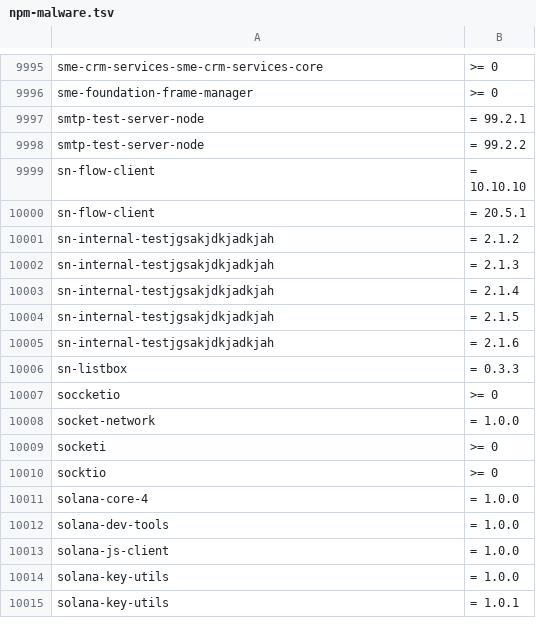
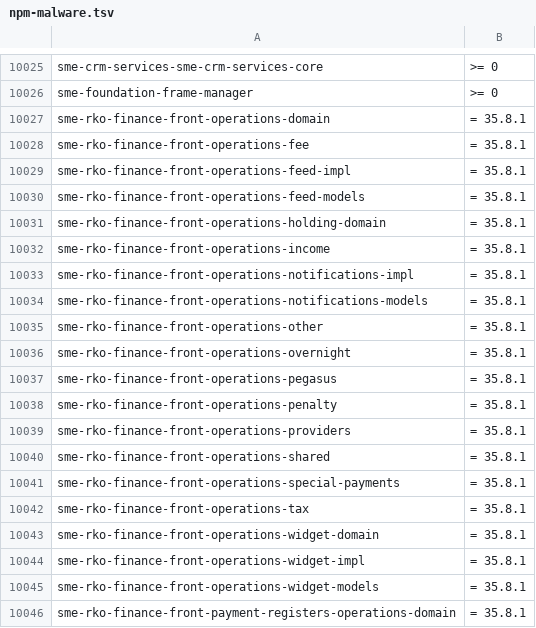
Before and after one commit to OnyxynO/plugin-claude-npm-bun-guard, a TSV file: data/npm-malware.tsv, drawn as a sheet; only a part is shown, gaps mark what is left out; the shorter side is filled out with more unchanged rows; the diff covers the shown part only.

```diff
--- a/data/npm-malware.tsv
+++ b/data/npm-malware.tsv
@@ -9996 +10026,21 @@ sme-crm-services-sme-crm-services-core	>= 0
 sme-foundation-frame-manager	>= 0
+sme-rko-finance-front-operations-domain	= 35.8.1
+sme-rko-finance-front-operations-fee	= 35.8.1
+sme-rko-finance-front-operations-feed-impl	= 35.8.1
+sme-rko-finance-front-operations-feed-models	= 35.8.1
+sme-rko-finance-front-operations-holding-domain	= 35.8.1
+sme-rko-finance-front-operations-income	= 35.8.1
+sme-rko-finance-front-operations-notifications-impl	= 35.8.1
+sme-rko-finance-front-operations-notifications-models	= 35.8.1
+sme-rko-finance-front-operations-other	= 35.8.1
+sme-rko-finance-front-operations-overnight	= 35.8.1
+sme-rko-finance-front-operations-pegasus	= 35.8.1
+sme-rko-finance-front-operations-penalty	= 35.8.1
+sme-rko-finance-front-operations-providers	= 35.8.1
+sme-rko-finance-front-operations-shared	= 35.8.1
+sme-rko-finance-front-operations-special-payments	= 35.8.1
+sme-rko-finance-front-operations-tax	= 35.8.1
+sme-rko-finance-front-operations-widget-domain	= 35.8.1
+sme-rko-finance-front-operations-widget-impl	= 35.8.1
+sme-rko-finance-front-operations-widget-models	= 35.8.1
+sme-rko-finance-front-payment-registers-operations-domain	= 35.8.1
```
Also changed, not shown: 54 added rows and 15 removed rows elsewhere in this file.
